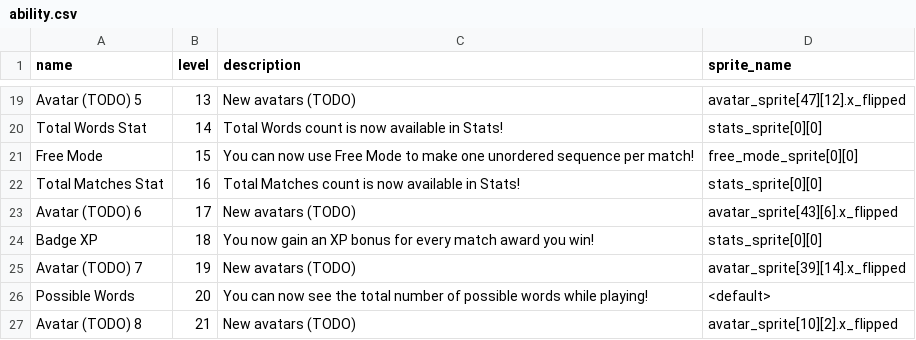
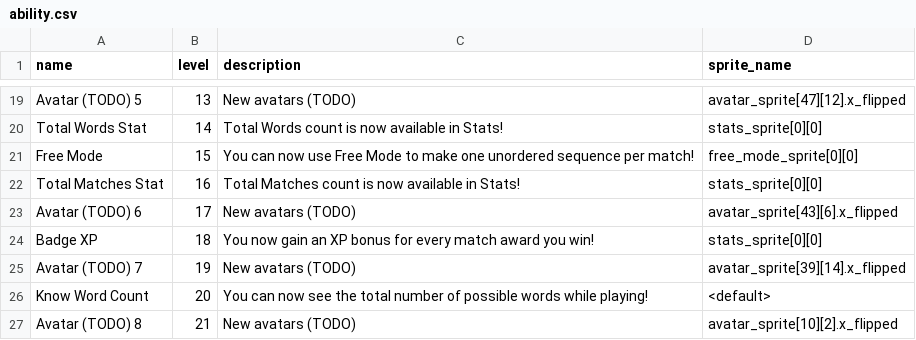
Before and after one commit to morgan3d/quadplay, a CSV file: games/find_word/ability.csv, drawn as a sheet; only a part is shown, gaps mark what is left out.

```diff
--- a/games/find_word/ability.csv
+++ b/games/find_word/ability.csv
@@ -25,3 +25,3 @@
 "Avatar (TODO) 7",19,"New avatars (TODO)","avatar_sprite[39][14].x_flipped"
-"Possible Words",20,"You can now see the total number of possible words while playing!","<default>"
+"Know Word Count",20,"You can now see the total number of possible words while playing!","<default>"
 "Avatar (TODO) 8",21,"New avatars (TODO)","avatar_sprite[10][2].x_flipped"
```
Also changed, not shown: 7 other files.
